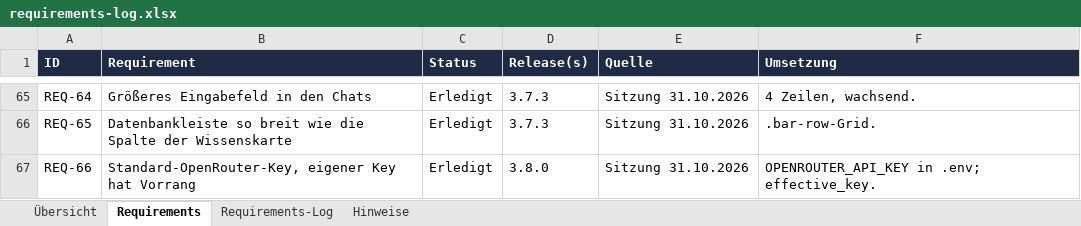
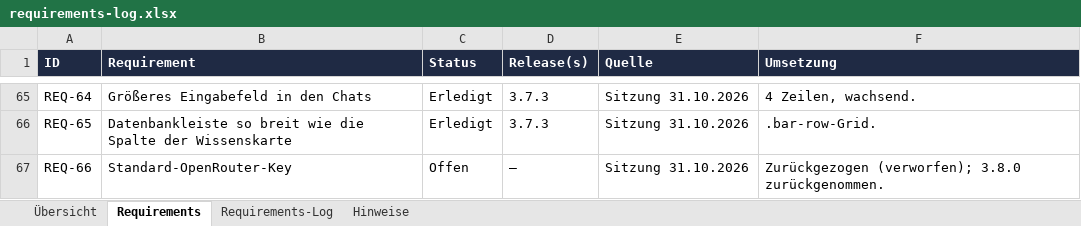
Before and after one commit to ProDigi-Repo/ALITA, an Excel workbook: docs/requirements-log.xlsx, sheet Requirements, drawn as a sheet; only a part is shown, gaps mark what is left out; values as stored, in another font and other column widths than the file's, no borders; conditional formats not drawn; the diff names each change by its address in the sheet, - before the commit and + after, or states it on an @@ line.

```diff
--- a/docs/requirements-log.xlsx (sheet Requirements)
+++ b/docs/requirements-log.xlsx (sheet Requirements)
-B67 (Requirement): Standard-OpenRouter-Key, eigener Key hat Vorrang
+B67 (Requirement): Standard-OpenRouter-Key
-C67 (Status): Erledigt
+C67 (Status): Offen
-D67 (Release(s)): 3.8.0
+D67 (Release(s)): –
-F67 (Umsetzung): OPENROUTER_API_KEY in .env; effective_key.
+F67 (Umsetzung): Zurückgezogen (verworfen); 3.8.0 zurückgenommen.
```
Also changed, not shown: sheet Requirements-Log, sheet Hinweise, 15 other files.
